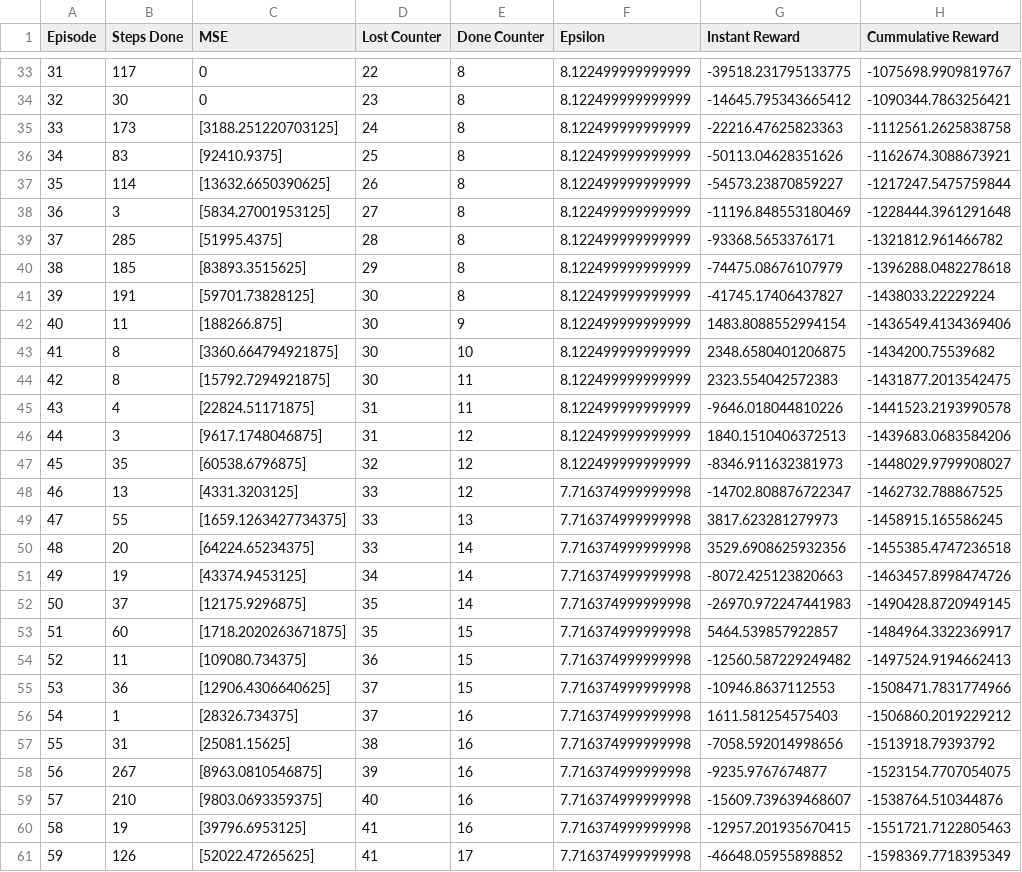
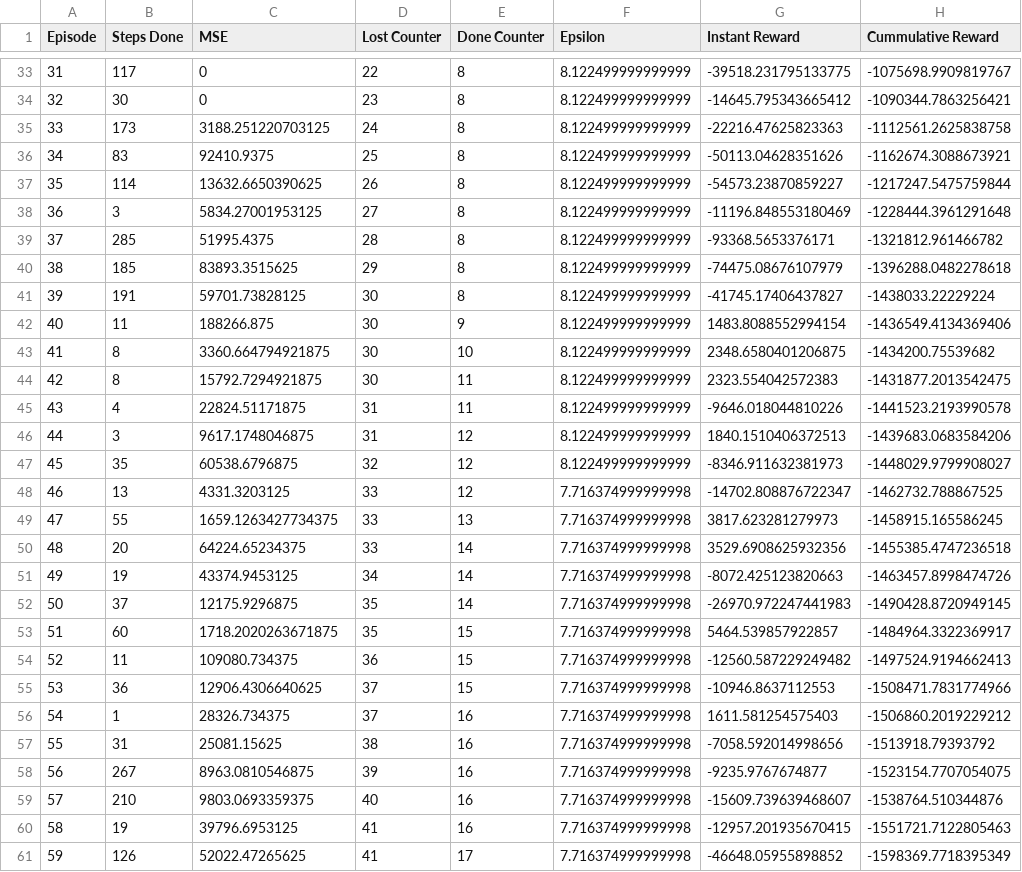
Before and after one commit to esperancaleonardo/LIA_Deep_Q_Learning, a CSV file: root/logs/csv_100_epochs.csv, drawn as a sheet; only a part is shown, gaps mark what is left out; the diff covers the shown part only.

```diff
--- a/root/logs/csv_100_epochs.csv
+++ b/root/logs/csv_100_epochs.csv
@@ -34,28 +34,28 @@ Episode,Steps Done,MSE,Lost Counter,Done Counter,Epsilon,Instant Reward,Cummulat
 32,30,0,23,8,8.122499999999999,-14645.795343665412,-1090344.7863256421
-33,173,[3188.251220703125],24,8,8.122499999999999,-22216.47625823363,-1112561.2625838758
-34,83,[92410.9375],25,8,8.122499999999999,-50113.04628351626,-1162674.3088673921
-35,114,[13632.6650390625],26,8,8.122499999999999,-54573.23870859227,-1217247.5475759844
-36,3,[5834.27001953125],27,8,8.122499999999999,-11196.848553180469,-1228444.3961291648
-37,285,[51995.4375],28,8,8.122499999999999,-93368.5653376171,-1321812.961466782
-38,185,[83893.3515625],29,8,8.122499999999999,-74475.08676107979,-1396288.0482278618
-39,191,[59701.73828125],30,8,8.122499999999999,-41745.17406437827,-1438033.22229224
-40,11,[188266.875],30,9,8.122499999999999,1483.8088552994154,-1436549.4134369406
-41,8,[3360.664794921875],30,10,8.122499999999999,2348.6580401206875,-1434200.75539682
-42,8,[15792.7294921875],30,11,8.122499999999999,2323.554042572383,-1431877.2013542475
-43,4,[22824.51171875],31,11,8.122499999999999,-9646.018044810226,-1441523.2193990578
-44,3,[9617.1748046875],31,12,8.122499999999999,1840.1510406372513,-1439683.0683584206
-45,35,[60538.6796875],32,12,8.122499999999999,-8346.911632381973,-1448029.9799908027
-46,13,[4331.3203125],33,12,7.716374999999998,-14702.808876722347,-1462732.788867525
-47,55,[1659.1263427734375],33,13,7.716374999999998,3817.623281279973,-1458915.165586245
-48,20,[64224.65234375],33,14,7.716374999999998,3529.6908625932356,-1455385.4747236518
-49,19,[43374.9453125],34,14,7.716374999999998,-8072.425123820663,-1463457.8998474726
-50,37,[12175.9296875],35,14,7.716374999999998,-26970.972247441983,-1490428.8720949145
-51,60,[1718.2020263671875],35,15,7.716374999999998,5464.539857922857,-1484964.3322369917
-52,11,[109080.734375],36,15,7.716374999999998,-12560.587229249482,-1497524.9194662413
-53,36,[12906.4306640625],37,15,7.716374999999998,-10946.8637112553,-1508471.7831774966
-54,1,[28326.734375],37,16,7.716374999999998,1611.581254575403,-1506860.2019229212
-55,31,[25081.15625],38,16,7.716374999999998,-7058.592014998656,-1513918.79393792
-56,267,[8963.0810546875],39,16,7.716374999999998,-9235.9767674877,-1523154.7707054075
-57,210,[9803.0693359375],40,16,7.716374999999998,-15609.739639468607,-1538764.510344876
-58,19,[39796.6953125],41,16,7.716374999999998,-12957.201935670415,-1551721.7122805463
-59,126,[52022.47265625],41,17,7.716374999999998,-46648.05955898852,-1598369.7718395349
+33,173,3188.251220703125,24,8,8.122499999999999,-22216.47625823363,-1112561.2625838758
+34,83,92410.9375,25,8,8.122499999999999,-50113.04628351626,-1162674.3088673921
+35,114,13632.6650390625,26,8,8.122499999999999,-54573.23870859227,-1217247.5475759844
+36,3,5834.27001953125,27,8,8.122499999999999,-11196.848553180469,-1228444.3961291648
+37,285,51995.4375,28,8,8.122499999999999,-93368.5653376171,-1321812.961466782
+38,185,83893.3515625,29,8,8.122499999999999,-74475.08676107979,-1396288.0482278618
+39,191,59701.73828125,30,8,8.122499999999999,-41745.17406437827,-1438033.22229224
+40,11,188266.875,30,9,8.122499999999999,1483.8088552994154,-1436549.4134369406
+41,8,3360.664794921875,30,10,8.122499999999999,2348.6580401206875,-1434200.75539682
+42,8,15792.7294921875,30,11,8.122499999999999,2323.554042572383,-1431877.2013542475
+43,4,22824.51171875,31,11,8.122499999999999,-9646.018044810226,-1441523.2193990578
+44,3,9617.1748046875,31,12,8.122499999999999,1840.1510406372513,-1439683.0683584206
+45,35,60538.6796875,32,12,8.122499999999999,-8346.911632381973,-1448029.9799908027
+46,13,4331.3203125,33,12,7.716374999999998,-14702.808876722347,-1462732.788867525
+47,55,1659.1263427734375,33,13,7.716374999999998,3817.623281279973,-1458915.165586245
+48,20,64224.65234375,33,14,7.716374999999998,3529.6908625932356,-1455385.4747236518
+49,19,43374.9453125,34,14,7.716374999999998,-8072.425123820663,-1463457.8998474726
+50,37,12175.9296875,35,14,7.716374999999998,-26970.972247441983,-1490428.8720949145
+51,60,1718.2020263671875,35,15,7.716374999999998,5464.539857922857,-1484964.3322369917
+52,11,109080.734375,36,15,7.716374999999998,-12560.587229249482,-1497524.9194662413
+53,36,12906.4306640625,37,15,7.716374999999998,-10946.8637112553,-1508471.7831774966
+54,1,28326.734375,37,16,7.716374999999998,1611.581254575403,-1506860.2019229212
+55,31,25081.15625,38,16,7.716374999999998,-7058.592014998656,-1513918.79393792
+56,267,8963.0810546875,39,16,7.716374999999998,-9235.9767674877,-1523154.7707054075
+57,210,9803.0693359375,40,16,7.716374999999998,-15609.739639468607,-1538764.510344876
+58,19,39796.6953125,41,16,7.716374999999998,-12957.201935670415,-1551721.7122805463
+59,126,52022.47265625,41,17,7.716374999999998,-46648.05955898852,-1598369.7718395349
```
Also changed, not shown: 140 edited cells elsewhere in this file, root/logs/csv_log_lr.csv, root/logs/log_600steps.csv.
